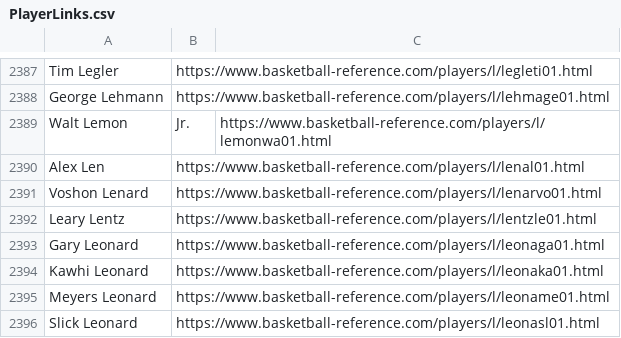
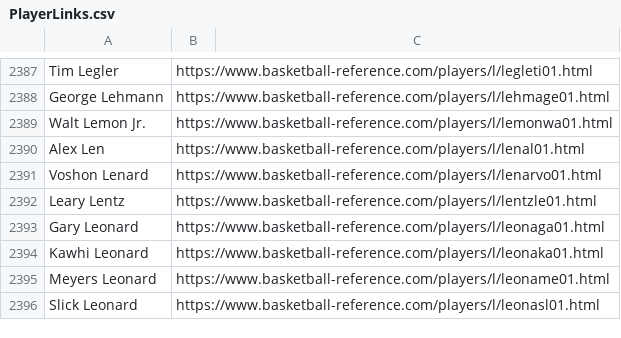
Before and after one commit to mx60s/NBA-Project, a CSV file: PlayerLinks.csv, drawn as a sheet; only a part is shown, gaps mark what is left out.

Commit message:
Corrected small error

```diff
--- a/PlayerLinks.csv
+++ b/PlayerLinks.csv
@@ -2388,3 +2388,3 @@ Tim Legler, https://www.basketball-reference.com/players/l/legleti01.html
 George Lehmann, https://www.basketball-reference.com/players/l/lehmage01.html
-Walt Lemon, Jr., https://www.basketball-reference.com/players/l/lemonwa01.html
+Walt Lemon Jr., https://www.basketball-reference.com/players/l/lemonwa01.html
 Alex Len, https://www.basketball-reference.com/players/l/lenal01.html
```
